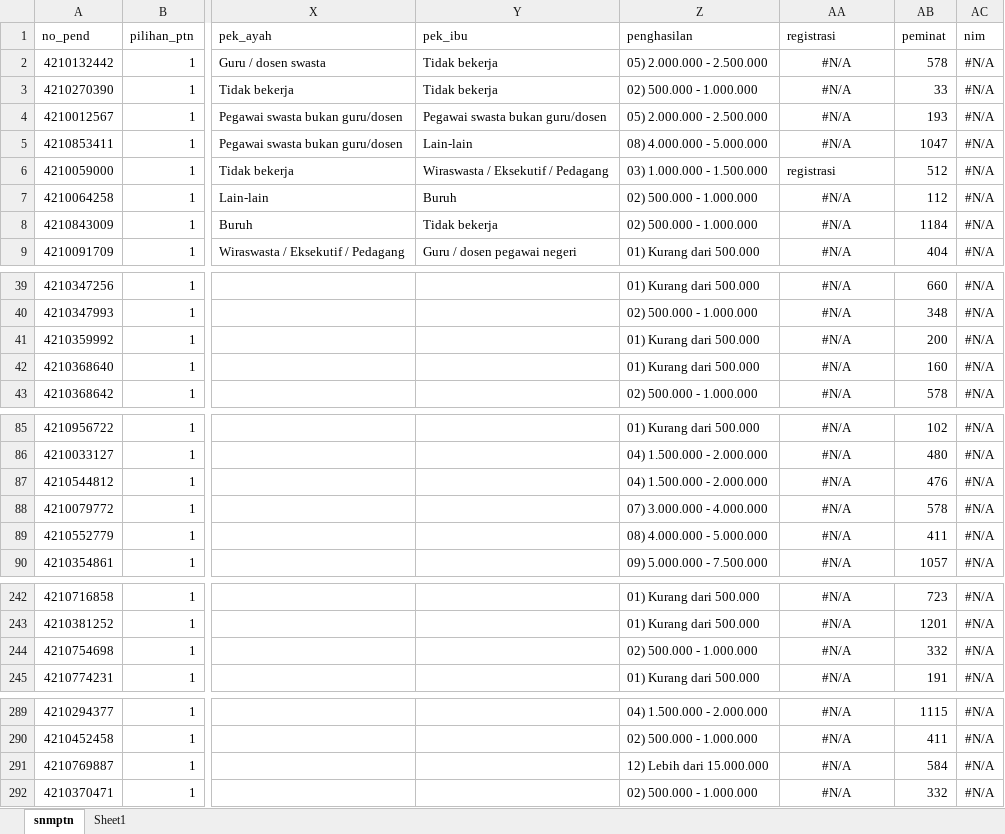
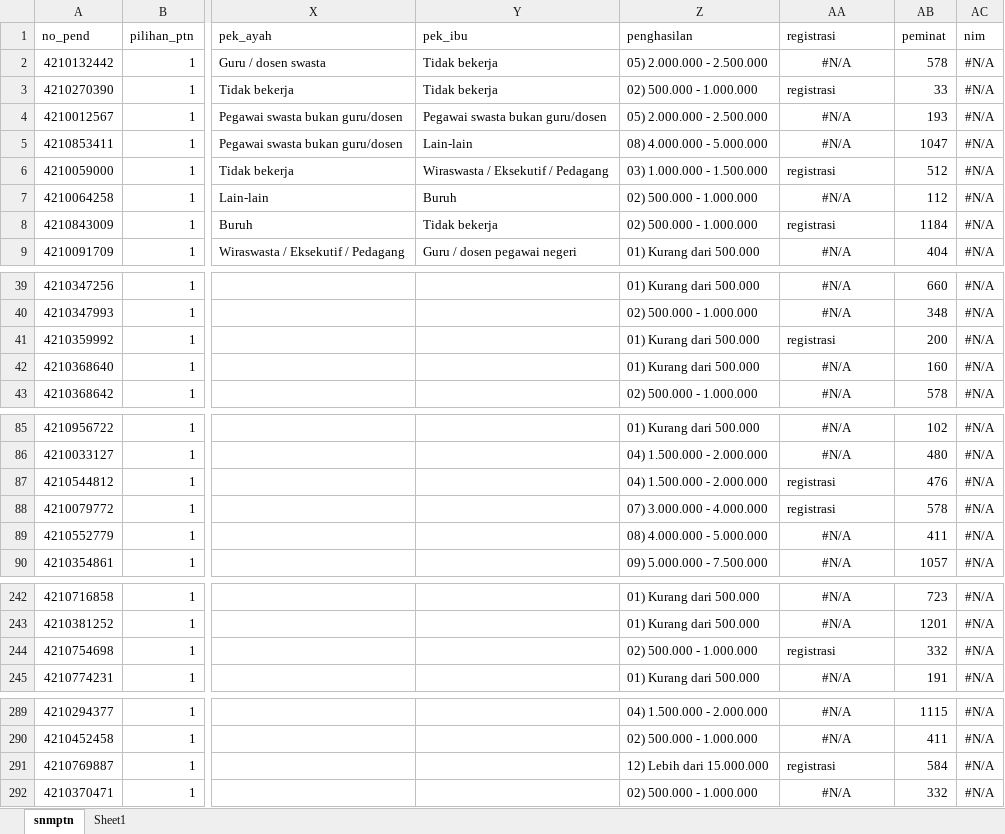
Before and after one commit to tirtareg/21snm, an Excel workbook: snmptn.xlsx, sheet snmptn, drawn as a sheet; only a part is shown, gaps mark what is left out; values as stored, in another font and other column widths than the file's, no borders; the diff covers the shown part only; the diff names each change by its address in the sheet, - before the commit and + after, or states it on an @@ line.

```diff
--- a/snmptn.xlsx (sheet snmptn)
+++ b/snmptn.xlsx (sheet snmptn)
-AA3 (registrasi): #N/A
+AA3 (registrasi): registrasi
-AA3 alignment: center
+AA3 alignment: left
-AA8 (registrasi): #N/A
+AA8 (registrasi): registrasi
-AA8 alignment: center
+AA8 alignment: left
-AA41 (registrasi): #N/A
+AA41 (registrasi): registrasi
-AA41 alignment: center
+AA41 alignment: left
-AA87:AA88 (registrasi): #N/A
+AA87:AA88 (registrasi): registrasi
-AA87:AA88 alignment: center
+AA87:AA88 alignment: left
-AA244 (registrasi): #N/A
+AA244 (registrasi): registrasi
-AA244 alignment: center
+AA244 alignment: left
-AA291 (registrasi): #N/A
+AA291 (registrasi): registrasi
-AA291 alignment: center
+AA291 alignment: left
```
Also changed, not shown: 6 edited cells and cell formats elsewhere in this sheet, Sudah Registrasi.xlsx, docs/Sudah Registrasi.xlsx, 33 other files.
